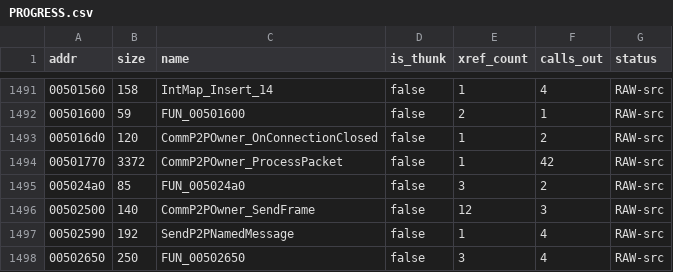
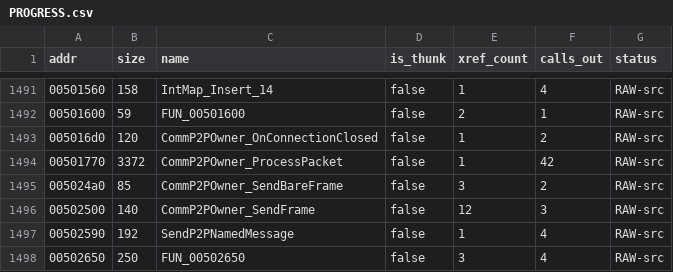
Before and after one commit to colemancda/GunBound-Decomp, a CSV file: PROGRESS.csv, drawn as a sheet; only a part is shown, gaps mark what is left out.

Commit message:
Name FUN_005024a0 CommP2POwner_SendBareFrame.
It is the payload-less twin of CommP2POwner_SendFrame: the same gate on owner+0x1a70 and connection at owner+0x1a74, the same keepalive stamp at owner+0x1abc and the same CommConnectionSendOrQueue send, but the frame is only the 4-byte header [len=4][opcode]. Its callers are Buddy2TimerWndProc, which sends opcode 0 as the keep-alive, and CommP2POwnerConnect, which sends opcode 0x1000 after connecting.

```diff
--- a/PROGRESS.csv
+++ b/PROGRESS.csv
@@ -1494,3 +1494,3 @@ addr,size,name,is_thunk,xref_count,calls_out,status
 00501770,3372,CommP2POwner_ProcessPacket,false,1,42,RAW-src
-005024a0,85,FUN_005024a0,false,3,2,RAW-src
+005024a0,85,CommP2POwner_SendBareFrame,false,3,2,RAW-src
 00502500,140,CommP2POwner_SendFrame,false,12,3,RAW-src
```
Also changed, not shown: 4 other files.
